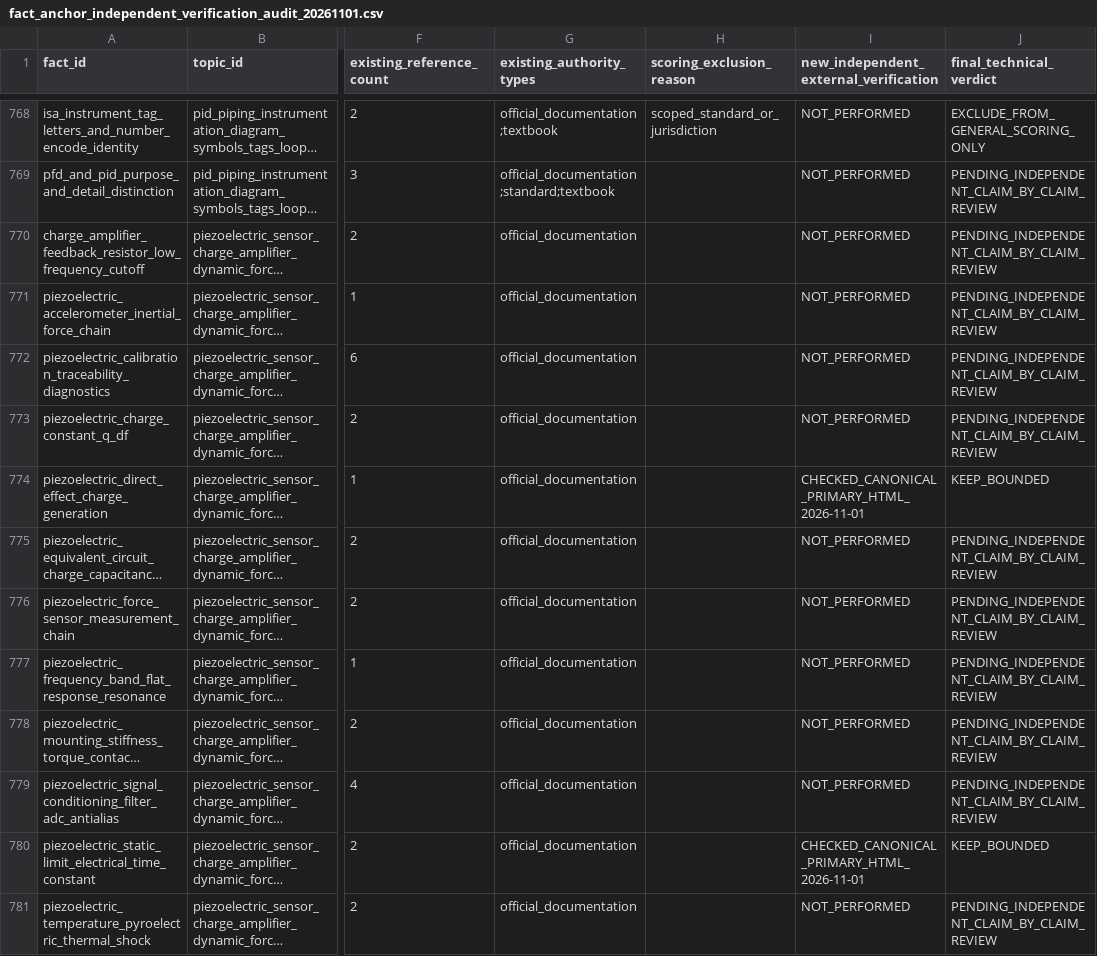
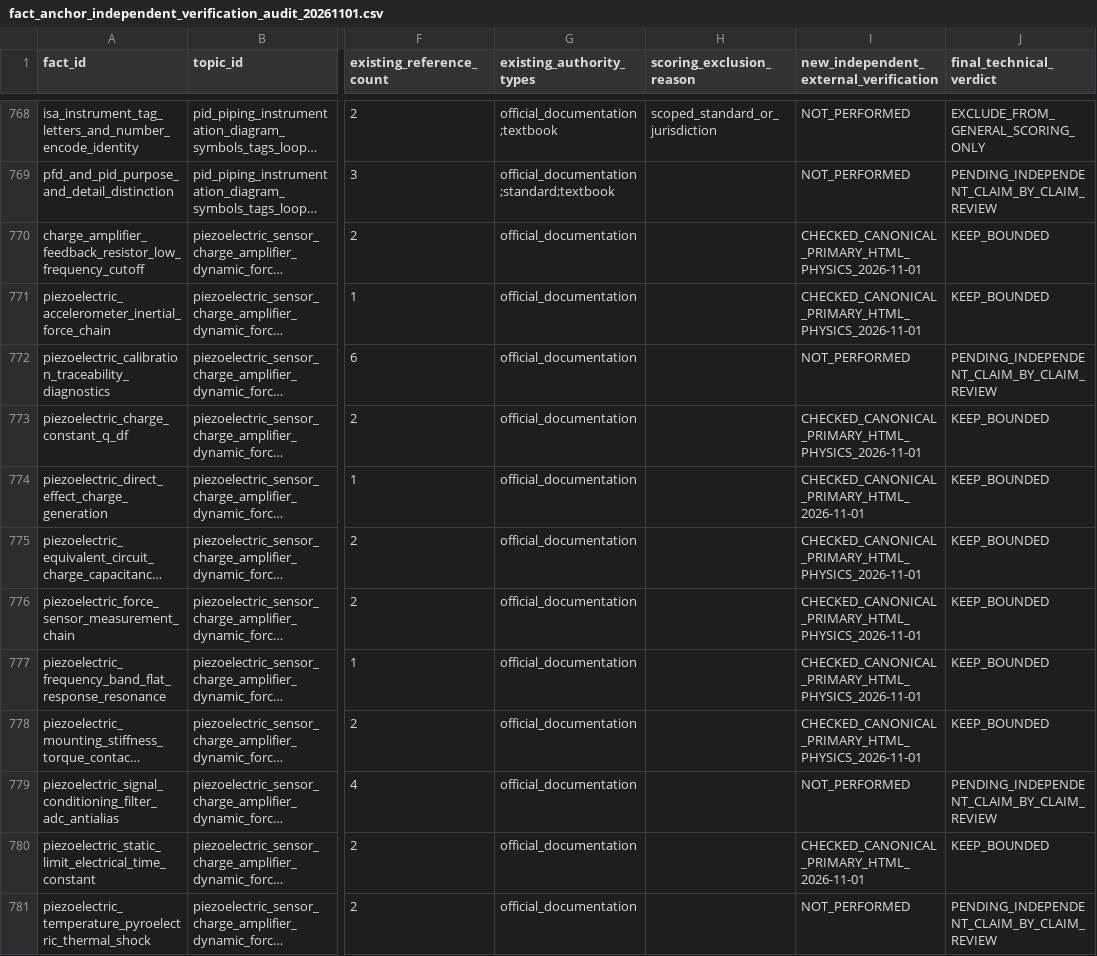
Before and after one commit to now0930/prof_eng_answer, a CSV file: reports/fact_anchor_independent_verification_audit_20261101.csv, drawn as a sheet; only a part is shown, gaps mark what is left out; long unchanged cells end in …; the diff covers the shown part only; the diff names each change by its address in the sheet, - before the commit and + after, or states it on an @@ line.

Commit message:
docs(facts): record 13 canonical sensor source checks, retain two holds

```diff
--- a/reports/fact_anchor_independent_verification_audit_20261101.csv
+++ b/reports/fact_anchor_independent_verification_audit_20261101.csv
-I770:I771: NOT_PERFORMED
+I770:I771: CHECKED_CANONICAL_PRIMARY_HTML_PHYSICS_2026-11-01
-J770:J771 (final_technical_verdict): PENDING_INDEPENDENT_CLAIM_BY_CLAIM_REVIEW
+J770:J771 (final_technical_verdict): KEEP_BOUNDED
-I773: NOT_PERFORMED
+I773: CHECKED_CANONICAL_PRIMARY_HTML_PHYSICS_2026-11-01
-J773 (final_technical_verdict): PENDING_INDEPENDENT_CLAIM_BY_CLAIM_REVIEW
+J773 (final_technical_verdict): KEEP_BOUNDED
-I775:I778: NOT_PERFORMED
+I775:I778: CHECKED_CANONICAL_PRIMARY_HTML_PHYSICS_2026-11-01
-J775:J778 (final_technical_verdict): PENDING_INDEPENDENT_CLAIM_BY_CLAIM_REVIEW
+J775:J778 (final_technical_verdict): KEEP_BOUNDED
```
Also changed, not shown: 12 edited cells elsewhere in this file.
